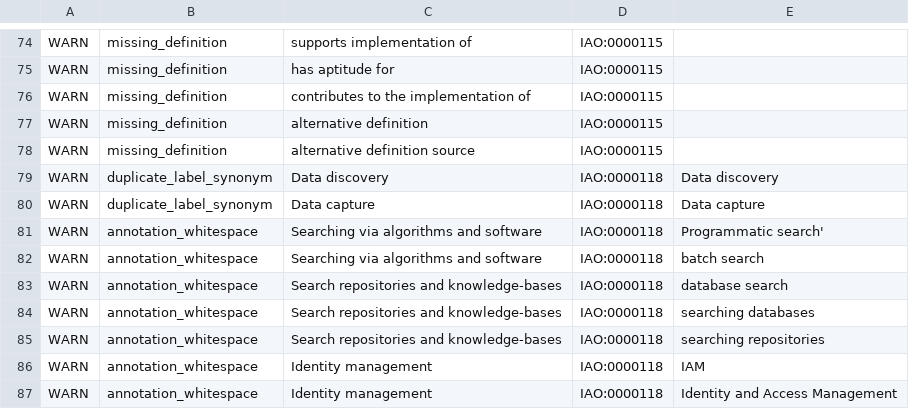
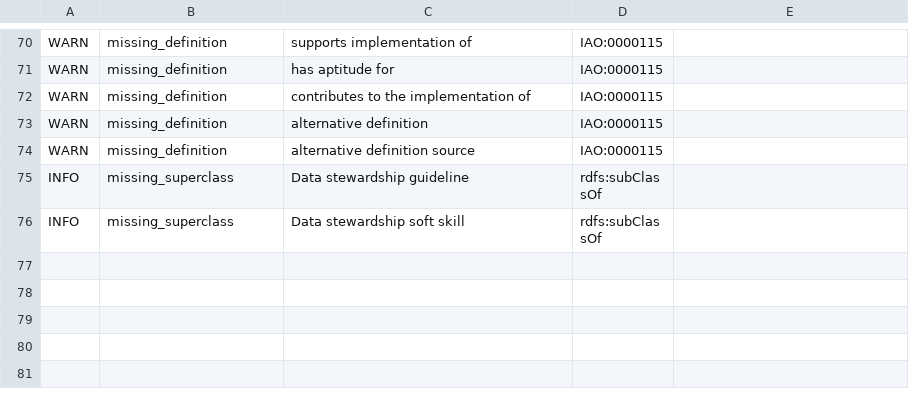
Before and after one commit to OBOFoundry/obo-nor.github.io, a TSV file: dashboard/t4fs/robot_report.tsv, drawn as a sheet; only a part is shown, gaps mark what is left out; the shorter side is filled out with more unchanged rows; removed rows and columns are numbered as before the commit, all else as after; the diff covers the shown part only; the diff names each change by its address in the sheet, - before the commit and + after, or states it on an @@ line.

```diff
--- a/dashboard/t4fs/robot_report.tsv
+++ b/dashboard/t4fs/robot_report.tsv
-row 79: WARN | duplicate_label_synonym | Data discovery | IAO:0000118 | Data discovery
-row 80: WARN | duplicate_label_synonym | Data capture | IAO:0000118 | Data capture
-row 81: WARN | annotation_whitespace | Searching via algorithms and software | IAO:0000118 | Programmatic search'
-row 82: WARN | annotation_whitespace | Searching via algorithms and software | IAO:0000118 | batch search
-row 83: WARN | annotation_whitespace | Search repositories and knowledge-bases | IAO:0000118 | database search
-row 84: WARN | annotation_whitespace | Search repositories and knowledge-bases | IAO:0000118 | searching databases
-row 85: WARN | annotation_whitespace | Search repositories and knowledge-bases | IAO:0000118 | searching repositories
-row 86: WARN | annotation_whitespace | Identity management | IAO:0000118 | IAM
-row 87: WARN | annotation_whitespace | Identity management | IAO:0000118 | Identity and Access Management
```
Also changed, not shown: 13 removed rows and 1 moved row elsewhere in this file, 13 other files.
